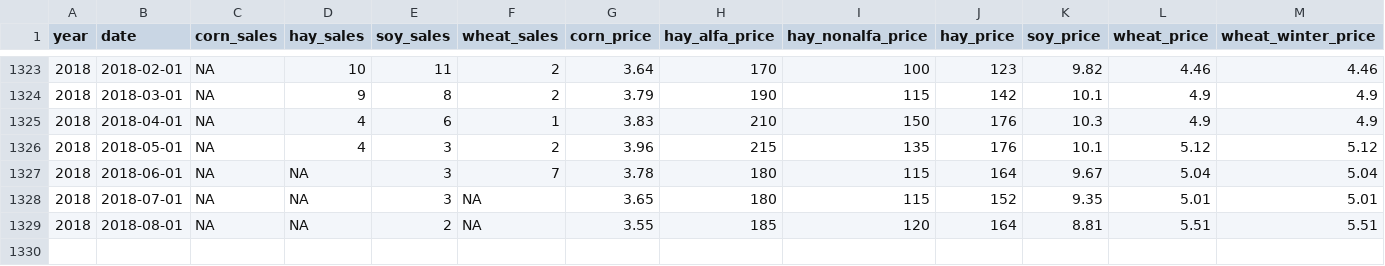
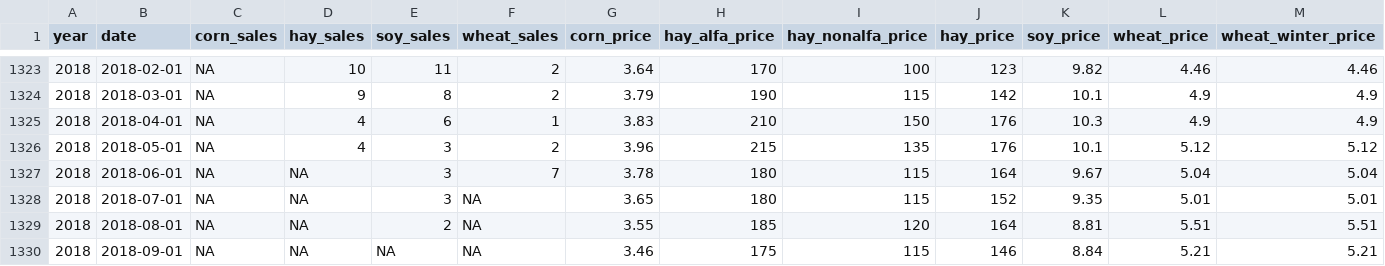
Before and after one commit to rdinter/CAUV, a CSV file: 0-data/ohio/ohio_prices_monthly.csv, drawn as a sheet; only a part is shown, gaps mark what is left out; the diff names each change by its address in the sheet, - before the commit and + after, or states it on an @@ line.

```diff
--- a/0-data/ohio/ohio_prices_monthly.csv
+++ b/0-data/ohio/ohio_prices_monthly.csv
+row 1330: 2018 | 2018-09-01 | NA | NA | NA | NA | 3.46 | 175 | 115 | 146 | 8.84 | 5.21 | 5.21
```
Also changed, not shown: 0-data/ohio/ohio_forecast_crops.csv, 1-tidy/ohio_cauv_all.csv, 19 other files.
